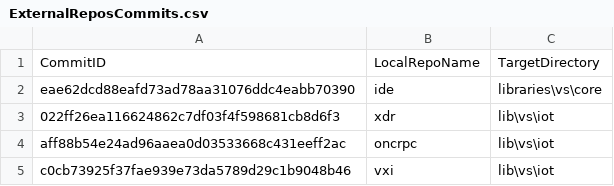
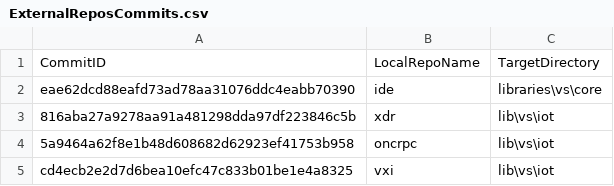
Before and after one commit to ATECoder/dn.vxi11, a CSV file: ExternalReposCommits.csv, drawn as a sheet.

```diff
--- a/ExternalReposCommits.csv
+++ b/ExternalReposCommits.csv
@@ -2,4 +2,4 @@ CommitID,LocalRepoName,TargetDirectory
 eae62dcd88eafd73ad78aa31076ddc4eabb70390,ide,libraries\vs\core
-022ff26ea116624862c7df03f4f598681cb8d6f3,xdr,lib\vs\iot
-aff88b54e24ad96aaea0d03533668c431eeff2ac,oncrpc,lib\vs\iot
-c0cb73925f37fae939e73da5789d29c1b9048b46,vxi,lib\vs\iot
+816aba27a9278aa91a481298dda97df223846c5b,xdr,lib\vs\iot
+5a9464a62f8e1b48d608682d62923ef41753b958,oncrpc,lib\vs\iot
+cd4ecb2e2d7d6bea10efc47c833b01be1e4a8325,vxi,lib\vs\iot
```
Also changed, not shown: 45 other files.
